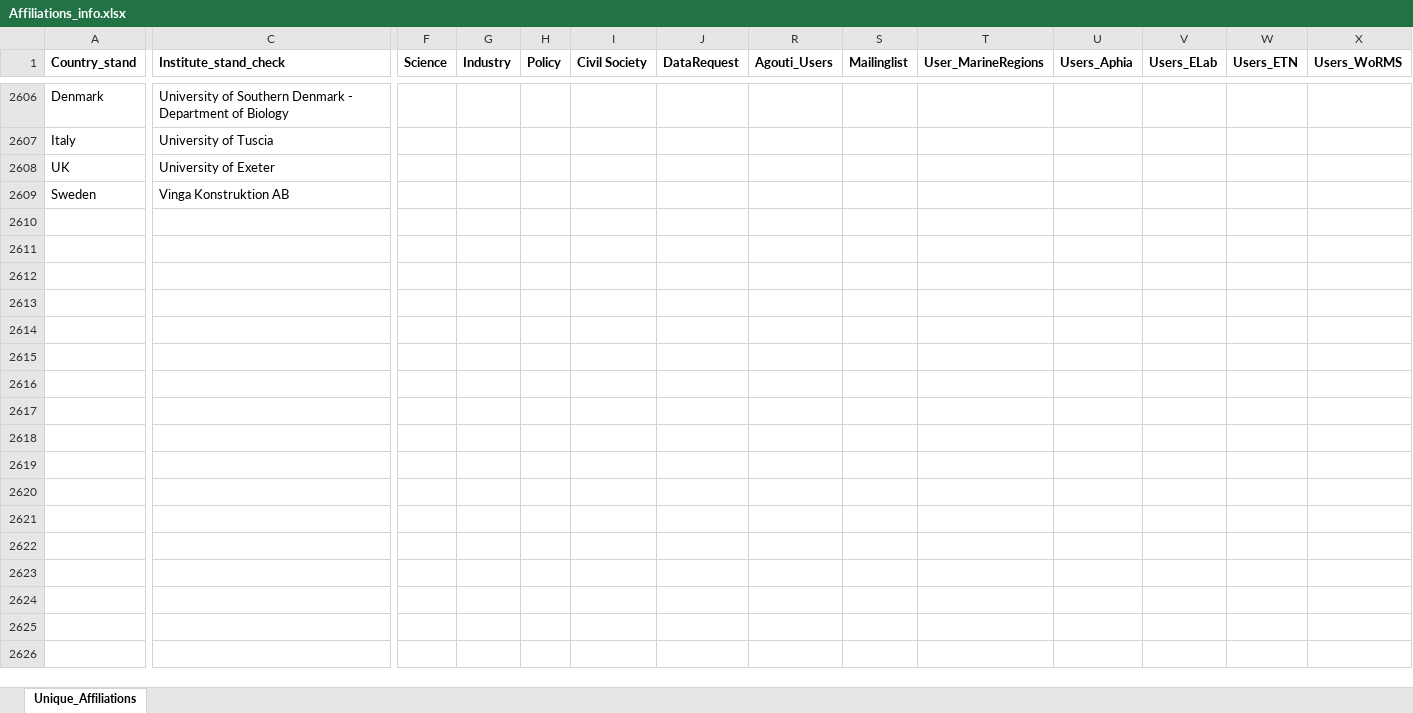
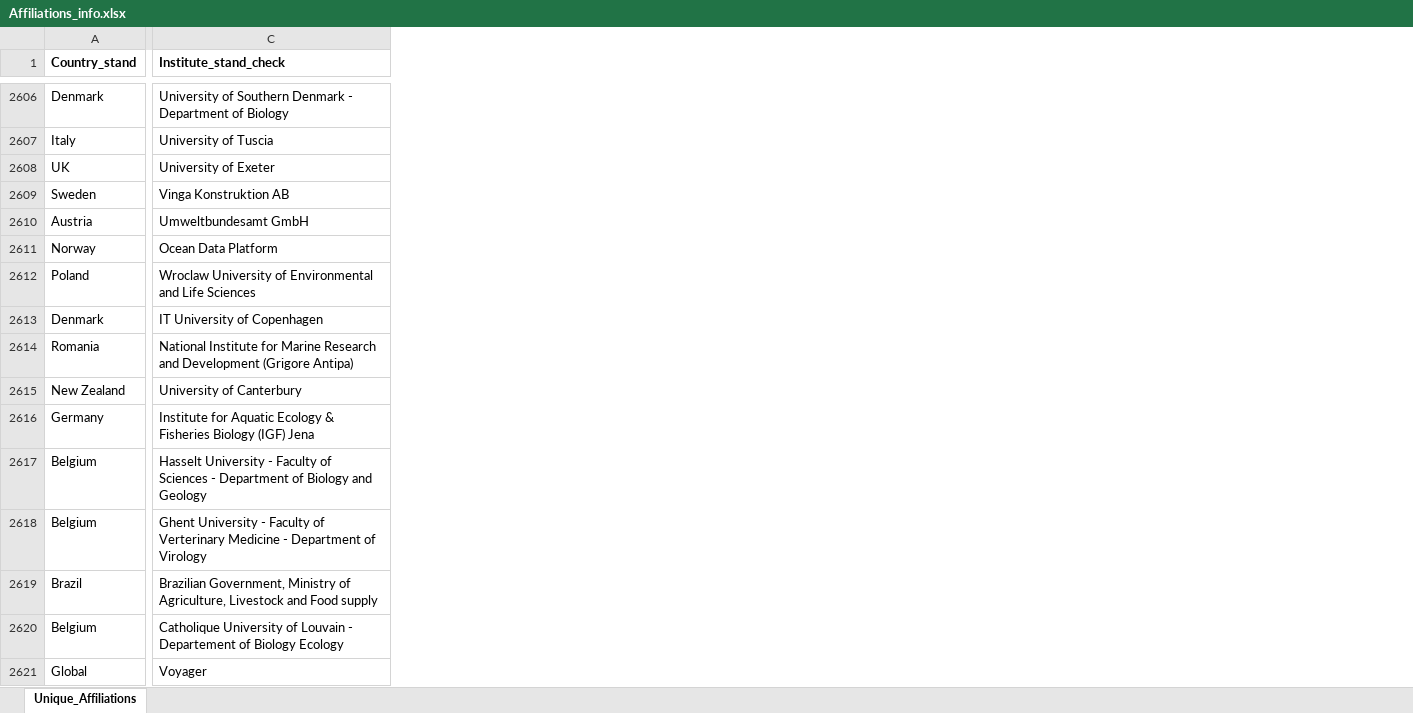
Before and after one commit to lifewatch/user-analysis, an Excel workbook: reference_data/Affiliations_info.xlsx, sheet Unique_Affiliations, drawn as a sheet; only a part is shown, gaps mark what is left out; values as stored, in another font and other column widths than the file's, no borders; removed rows and columns are numbered as before the commit, all else as after; rows hold the shown columns only; the diff covers the shown part only; the diff names each change by its address in the sheet, - before the commit and + after, or states it on an @@ line.

Commit message:
Adding manual standardization of affil from data-systems.

```diff
--- a/reference_data/Affiliations_info.xlsx (sheet Unique_Affiliations)
+++ b/reference_data/Affiliations_info.xlsx (sheet Unique_Affiliations)
-column F (Science), empty
-column G (Industry), empty
-column H (Policy), empty
-column I (Civil Society), empty
-column J (DataRequest), empty
-column R (Agouti_Users), empty
-column S (Mailinglist), empty
-column T (User_MarineRegions), empty
-column U (Users_Aphia), empty
-column V (Users_ELab), empty
-column W (Users_ETN), empty
-column X (Users_WoRMS), empty
+row 2610: Austria | Umweltbundesamt GmbH
+row 2611: Norway | Ocean Data Platform
+row 2612: Poland | Wroclaw University of Environmental and Life Sciences
+row 2613: Denmark | IT University of Copenhagen
+row 2614: Romania | National Institute for Marine Research and Development (Grigore Antipa)
+row 2615: New Zealand | University of Canterbury
+row 2616: Germany | Institute for Aquatic Ecology & Fisheries Biology (IGF) Jena
+row 2617: Belgium | Hasselt University - Faculty of Sciences - Department of Biology and Geology
+row 2618: Belgium | Ghent University - Faculty of Verterinary Medicine - Department of Virology
+row 2619: Brazil | Brazilian Government, Ministry of Agriculture, Livestock and Food supply
+row 2620: Belgium | Catholique University of Louvain - Departement of Biology Ecology
+row 2621: Global | Voyager
```
Also changed, not shown: 12 added rows, 15 removed columns and 3 edited cells elsewhere in this sheet, hidden cells, reference_data/Affiliations_standardized.xlsx.
